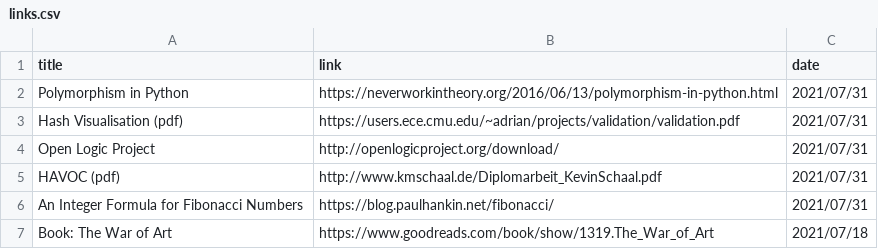
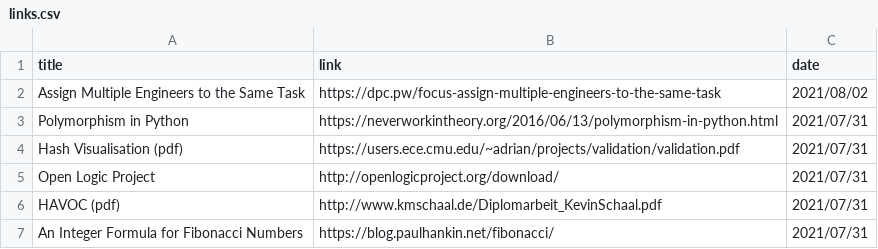
Before and after one commit to rinfz/b5.re-3, a CSV file: content/links.csv, drawn as a sheet; only a part is shown; the shorter side is filled out with more unchanged rows; the diff names each change by its address in the sheet, - before the commit and + after, or states it on an @@ line.

Commit message:
add a link

```diff
--- a/content/links.csv
+++ b/content/links.csv
+row 2: Assign Multiple Engineers to the Same Task | https://dpc.pw/focus-assign-multiple-engineers-to-the-same-task | 2021/08/02
```
